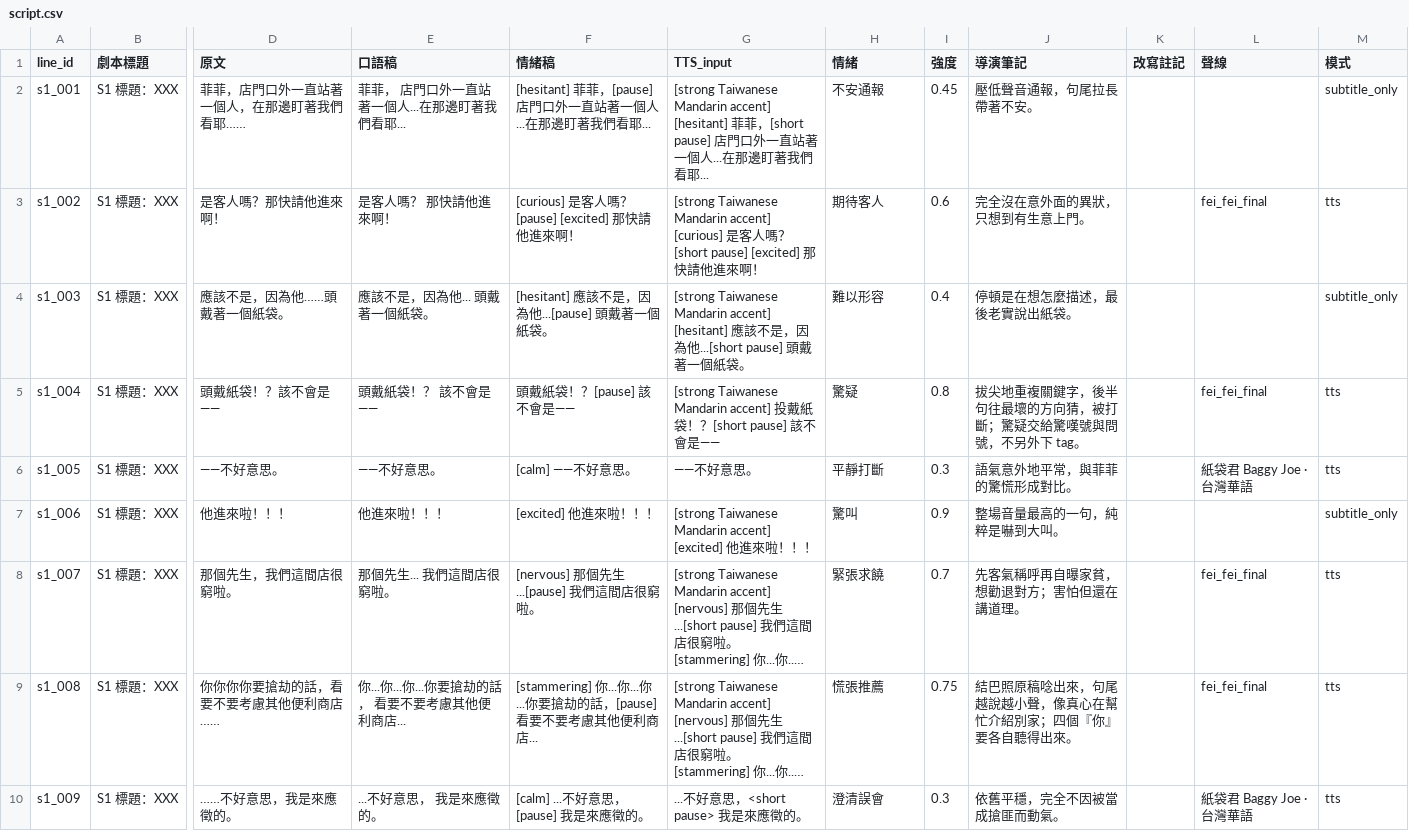
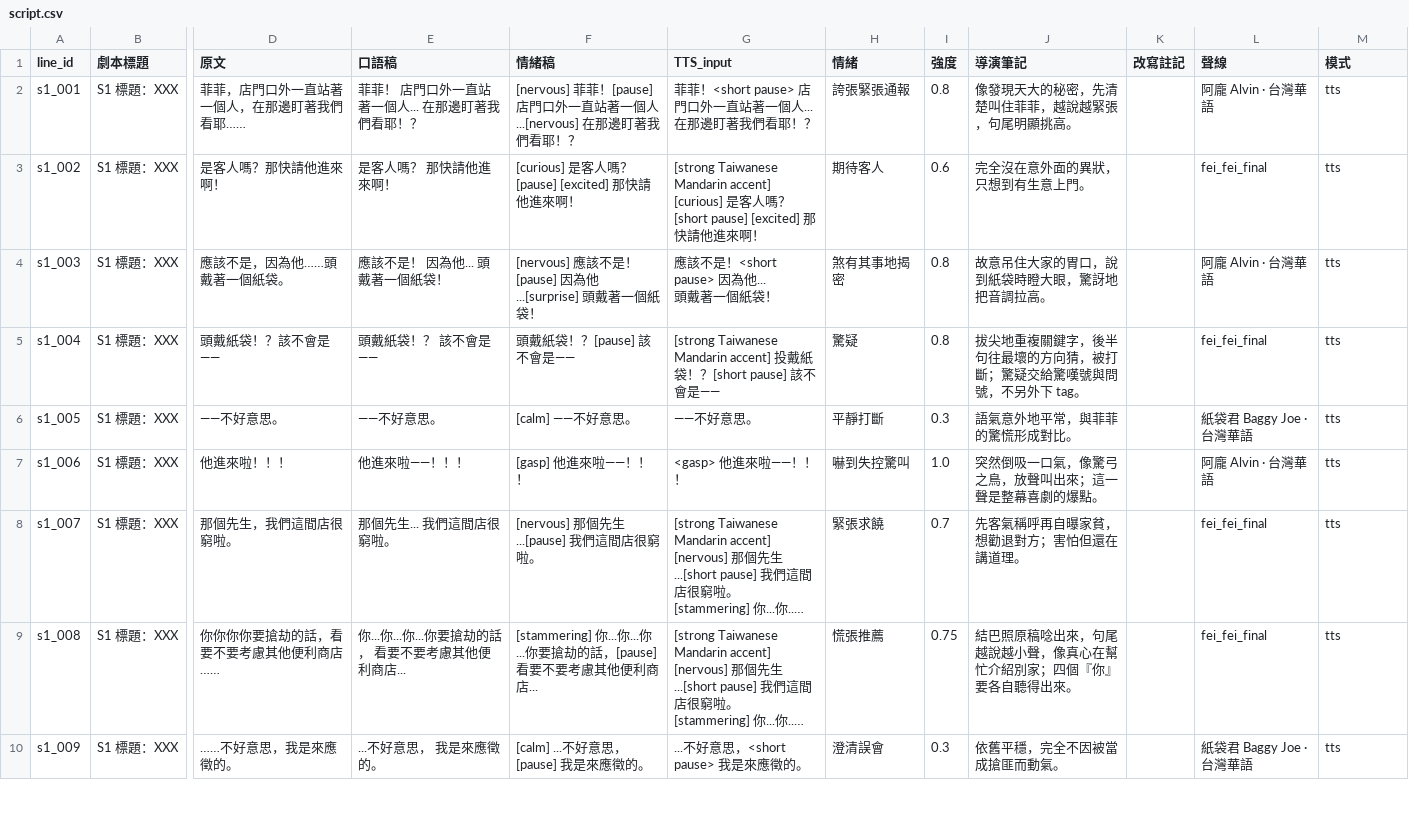
Before and after one commit to tklovln/ai-voice-director, a CSV file: story_paperbag_s1/script.csv, drawn as a sheet; only a part is shown, gaps mark what is left out; long unchanged cells end in …; ↵ is a line break in a cell; the diff covers the shown part only; the diff names each change by its address in the sheet, - before the commit and + after, or states it on an @@ line.

```diff
--- a/story_paperbag_s1/script.csv
+++ b/story_paperbag_s1/script.csv
-E2 (口語稿): 菲菲， 店門口外一直站著一個人...在那邊盯著我們看耶...
+E2 (口語稿): 菲菲！ 店門口外一直站著一個人... 在那邊盯著我們看耶！？
-F2 (情緒稿): [hesitant] 菲菲，[pause] 店門口外一直站著一個人...在那邊盯著我們看耶...
+F2 (情緒稿): [nervous] 菲菲！[pause] 店門口外一直站著一個人...[nervous] 在那邊盯著我們看耶！？
-G2 (TTS_input): [strong Taiwanese Mandarin accent] [hesitant] 菲菲，[short pause] 店門口外一直站著一個人...在那邊盯著我們看耶...
+G2 (TTS_input): 菲菲！<short pause> 店門口外一直站著一個人... ↵ 在那邊盯著我們看耶！？
-H2 (情緒): 不安通報
+H2 (情緒): 誇張緊張通報
-I2 (強度): 0.45
+I2 (強度): 0.8
-J2 (導演筆記): 壓低聲音通報，句尾拉長帶著不安。
+J2 (導演筆記): 像發現天大的秘密，先清楚叫住菲菲，越說越緊張，句尾明顯挑高。
-L2 (聲線): (empty)
+L2 (聲線): 阿龐 Alvin · 台灣華語
-M2 (模式): subtitle_only
+M2 (模式): tts
-E4 (口語稿): 應該不是，因為他... 頭戴著一個紙袋。
+E4 (口語稿): 應該不是！ 因為他... 頭戴著一個紙袋！
-F4 (情緒稿): [hesitant] 應該不是，因為他...[pause] 頭戴著一個紙袋。
+F4 (情緒稿): [nervous] 應該不是！[pause] 因為他...[surprise] 頭戴著一個紙袋！
-G4 (TTS_input): [strong Taiwanese Mandarin accent] [hesitant] 應該不是，因為他...[short pause] 頭戴著一個紙袋。
+G4 (TTS_input): 應該不是！<short pause> 因為他... ↵ 頭戴著一個紙袋！
-H4 (情緒): 難以形容
+H4 (情緒): 煞有其事地揭密
-I4 (強度): 0.4
+I4 (強度): 0.8
-J4 (導演筆記): 停頓是在想怎麼描述，最後老實說出紙袋。
+J4 (導演筆記): 故意吊住大家的胃口，說到紙袋時瞪大眼，驚訝地把音調拉高。
-L4 (聲線): (empty)
+L4 (聲線): 阿龐 Alvin · 台灣華語
-M4 (模式): subtitle_only
+M4 (模式): tts
-E7 (口語稿): 他進來啦！！！
+E7 (口語稿): 他進來啦——！！！
-F7 (情緒稿): [excited] 他進來啦！！！
+F7 (情緒稿): [gasp] 他進來啦——！！！
-G7 (TTS_input): [strong Taiwanese Mandarin accent] [excited] 他進來啦！！！
+G7 (TTS_input): <gasp> 他進來啦——！！！
-H7 (情緒): 驚叫
+H7 (情緒): 嚇到失控驚叫
-I7 (強度): 0.9
+I7 (強度): 1.0
-J7 (導演筆記): 整場音量最高的一句，純粹是嚇到大叫。
+J7 (導演筆記): 突然倒吸一口氣，像驚弓之鳥，放聲叫出來；這一聲是整幕喜劇的爆點。
-L7 (聲線): (empty)
+L7 (聲線): 阿龐 Alvin · 台灣華語
-M7 (模式): subtitle_only
+M7 (模式): tts
```
Also changed, not shown: 31 edited cells elsewhere in this file, story_paperbag_s1/utterances.csv, 12 other files.
